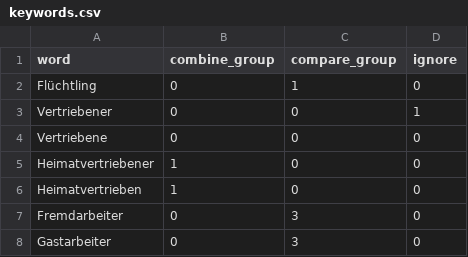
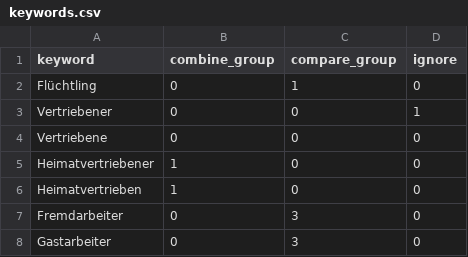
Before and after one commit to Adracir/migration_im_bundestag, a CSV file: data/keywords.csv, drawn as a sheet; only a part is shown.

Commit message:
merge kw occurrences and keywords csv. calculate quantified connotation development

```diff
--- a/data/keywords.csv
+++ b/data/keywords.csv
@@ -1,2 +1,2 @@
-word,combine_group,compare_group,ignore
+keyword,combine_group,compare_group,ignore
 Flüchtling,0,1,0
```
Also changed, not shown: 10 other files.
